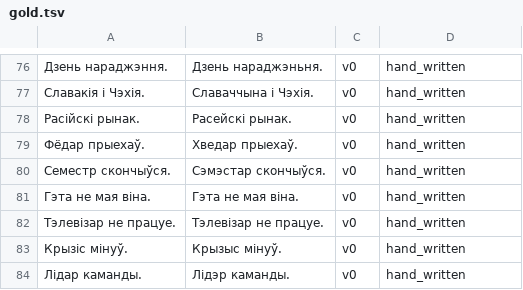
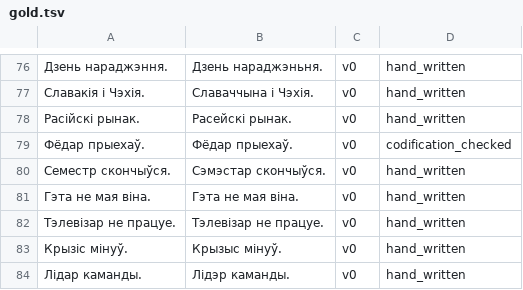
Before and after one commit to sewstie/pravapis, a TSV file: data/eval/gold.tsv, drawn as a sheet; only a part is shown, gaps mark what is left out.

```diff
--- a/data/eval/gold.tsv
+++ b/data/eval/gold.tsv
@@ -78,3 +78,3 @@
 Расійскі рынак.	Расейскі рынак.	v0	hand_written
-Фёдар прыехаў.	Хведар прыехаў.	v0	hand_written
+Фёдар прыехаў.	Фёдар прыехаў.	v0	codification_checked
 Семестр скончыўся.	Сэмэстар скончыўся.	v0	hand_written
```
Also changed, not shown: data/lexicon/proper_nouns.tsv, 11 other files.
